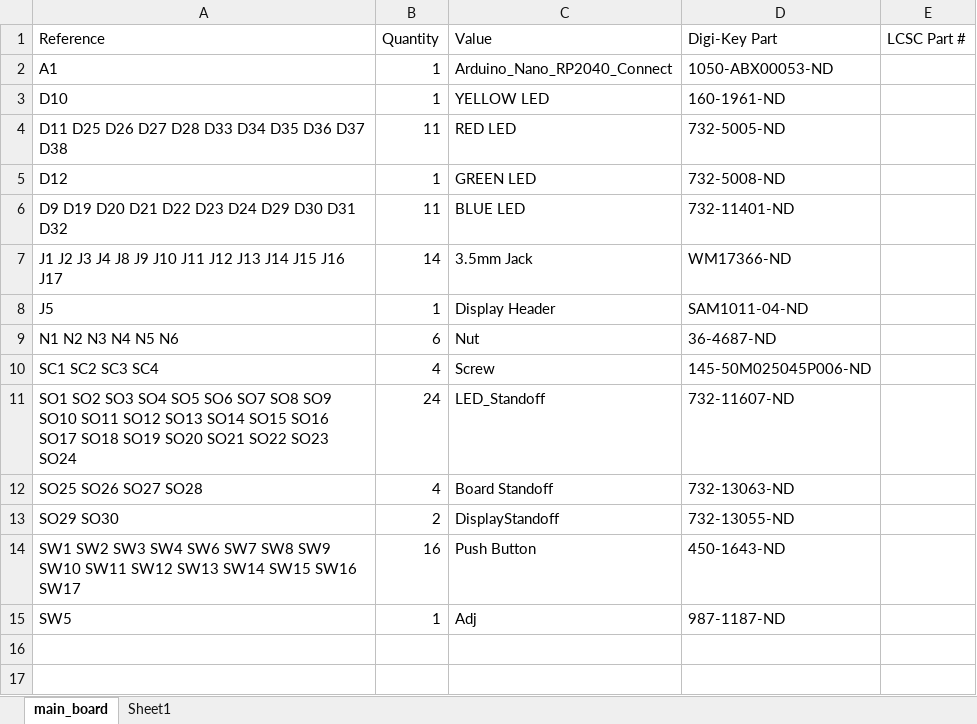
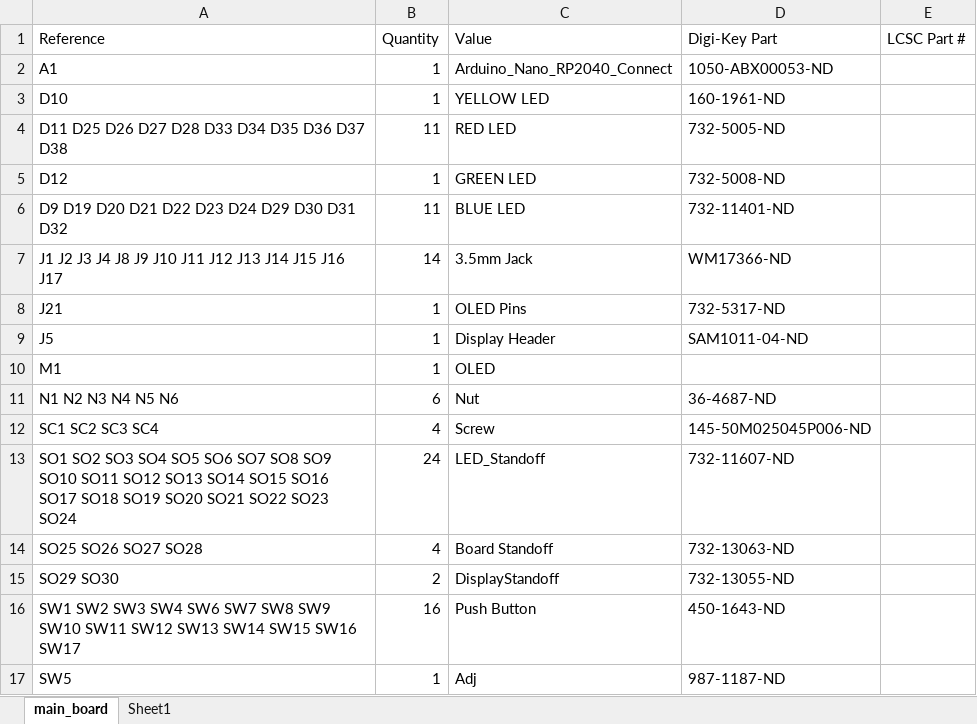
Before and after one commit to shannon-greenlight/bonkulator, an Excel workbook: main_board/bom/digi-key/bonkulator_bom.xlsx, sheet main_board, drawn as a sheet; values as stored, in another font and other column widths than the file's, no borders; table styles not drawn; the diff names each change by its address in the sheet, - before the commit and + after, or states it on an @@ line.

```diff
--- a/main_board/bom/digi-key/bonkulator_bom.xlsx (sheet main_board)
+++ b/main_board/bom/digi-key/bonkulator_bom.xlsx (sheet main_board)
+row 8: J21 | 1 | OLED Pins | 732-5317-ND
+row 10: M1 | 1 | OLED
```
Also changed, not shown: 13 other files.
